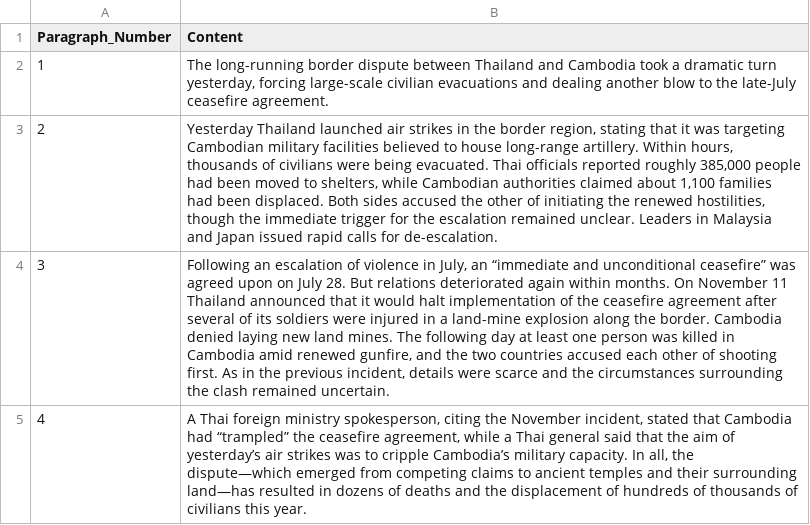
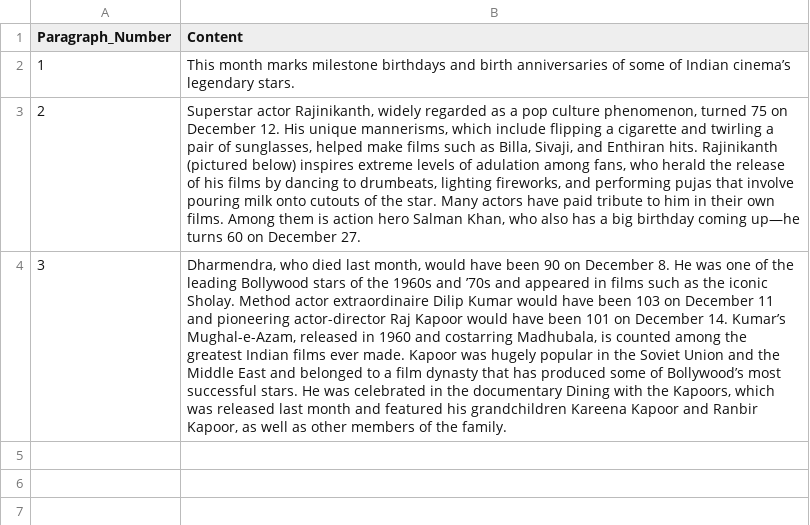
Before and after one commit to mallorysmith64/google-search, a CSV file: britannica_news.csv, drawn as a sheet; the diff names each change by its address in the sheet, - before the commit and + after, or states it on an @@ line.

```diff
--- a/britannica_news.csv
+++ b/britannica_news.csv
-B2 (Content): The long-running border dispute between Thailand and Cambodia took a dramatic turn yesterday, forcing large-scale civilian evacuations and dealing another blow to the late-July ceasefire agreement.
+B2 (Content): This month marks milestone birthdays and birth anniversaries of some of Indian cinema’s legendary stars.
-B3 (Content): Yesterday Thailand launched air strikes in the border region, stating that it was targeting Cambodian military facilities believed to house long-range artillery. Within hours, thousands of civilians were being evacuated. Thai officials reported roughly 385,000 people had been moved to shelters, while Cambodian authorities claimed about 1,100 families had been displaced. Both sides accused the other of initiating the renewed hostilities, though the immediate trigger for the escalation remained unclear. Leaders in Malaysia and Japan issued rapid calls for de-escalation.
+B3 (Content): Superstar actor Rajinikanth, widely regarded as a pop culture phenomenon, turned 75 on December 12. His unique mannerisms, which include flipping a cigarette and twirling a pair of sunglasses, helped make films such as Billa, Sivaji, and Enthiran hits. Rajinikanth (pictured below) inspires extreme levels of adulation among fans, who herald the release of his films by dancing to drumbeats, lighting fireworks, and performing pujas that involve pouring milk onto cutouts of the star. Many actors have paid tribute to him in their own films. Among them is action hero Salman Khan, who also has a big birthday coming up—he turns 60 on December 27.
-B4 (Content): Following an escalation of violence in July, an “immediate and unconditional ceasefire” was agreed upon on July 28. But relations deteriorated again within months. On November 11 Thailand announced that it would halt implementation of the ceasefire agreement after several of its soldiers were injured in a land-mine explosion along the border. Cambodia denied laying new land mines. The following day at least one person was killed in Cambodia amid renewed gunfire, and the two countries accused each other of shooting first. As in the previous incident, details were scarce and the circumstances surrounding the clash remained uncertain.
+B4 (Content): Dharmendra, who died last month, would have been 90 on December 8. He was one of the leading Bollywood stars of the 1960s and ’70s and appeared in films such as the iconic Sholay. Method actor extraordinaire Dilip Kumar would have been 103 on December 11 and pioneering actor-director Raj Kapoor would have been 101 on December 14. Kumar’s Mughal-e-Azam, released in 1960 and costarring Madhubala, is counted among the greatest Indian films ever made. Kapoor was hugely popular in the Soviet Union and the Middle East and belonged to a film dynasty that has produced some of Bollywood’s most successful stars. He was celebrated in the documentary Dining with the Kapoors, which was released last month and featured his grandchildren Kareena Kapoor and Ranbir Kapoor, as well as other members of the family.
-row 5: 4 | A Thai foreign ministry spokesperson, citing the November incident, stated that Cambodia had “trampled” the ceasefire agreement, while a Thai general said that the aim of yesterday’s air strikes was to cripple Cambodia’s military capacity. In all, the dispute—which emerged from competing claims to ancient temples and their surrounding land—has resulted in dozens of deaths and the displacement of hundreds of thousands of civilians this year.
```
Also changed, not shown: 8 other files.
